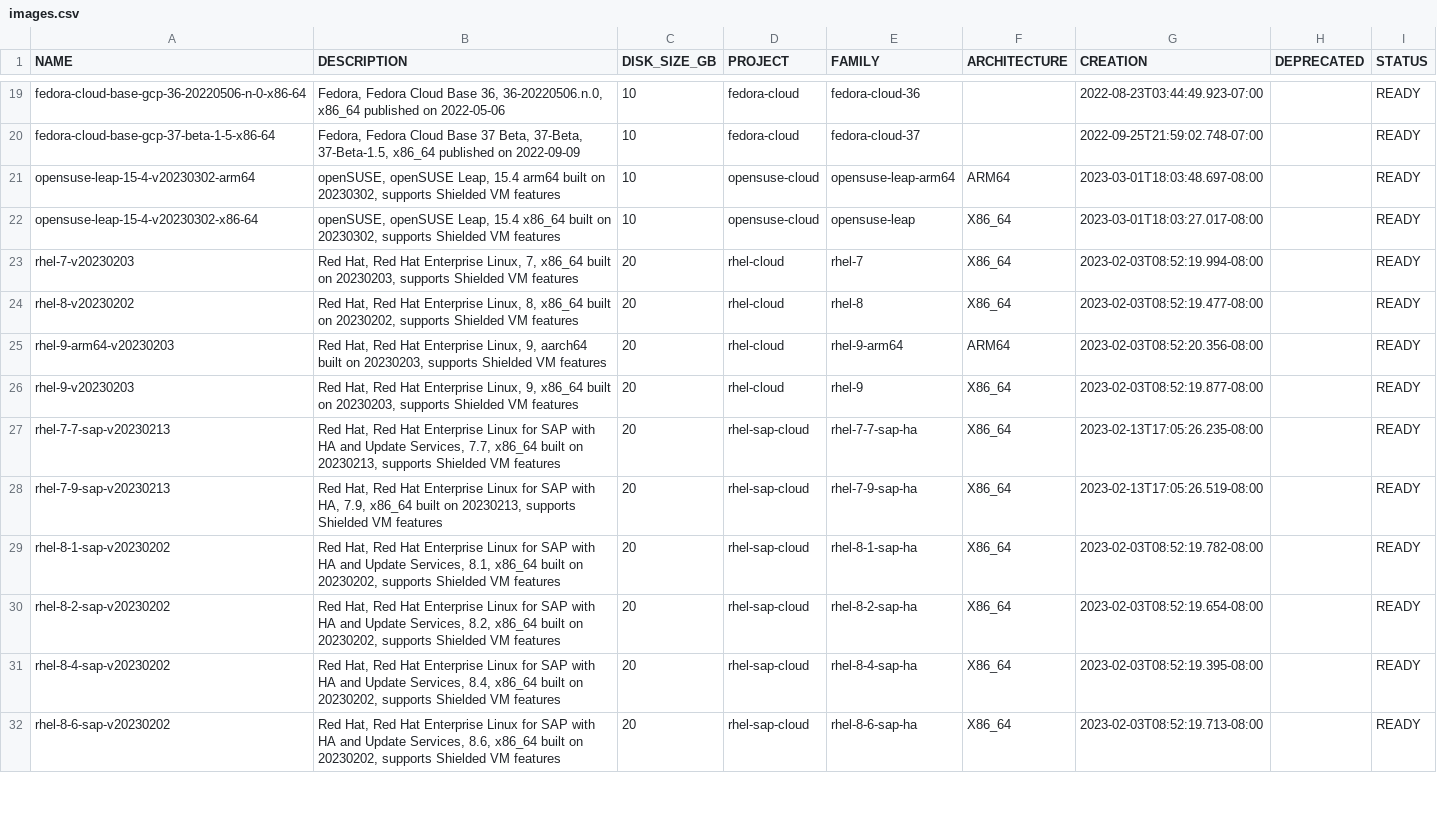
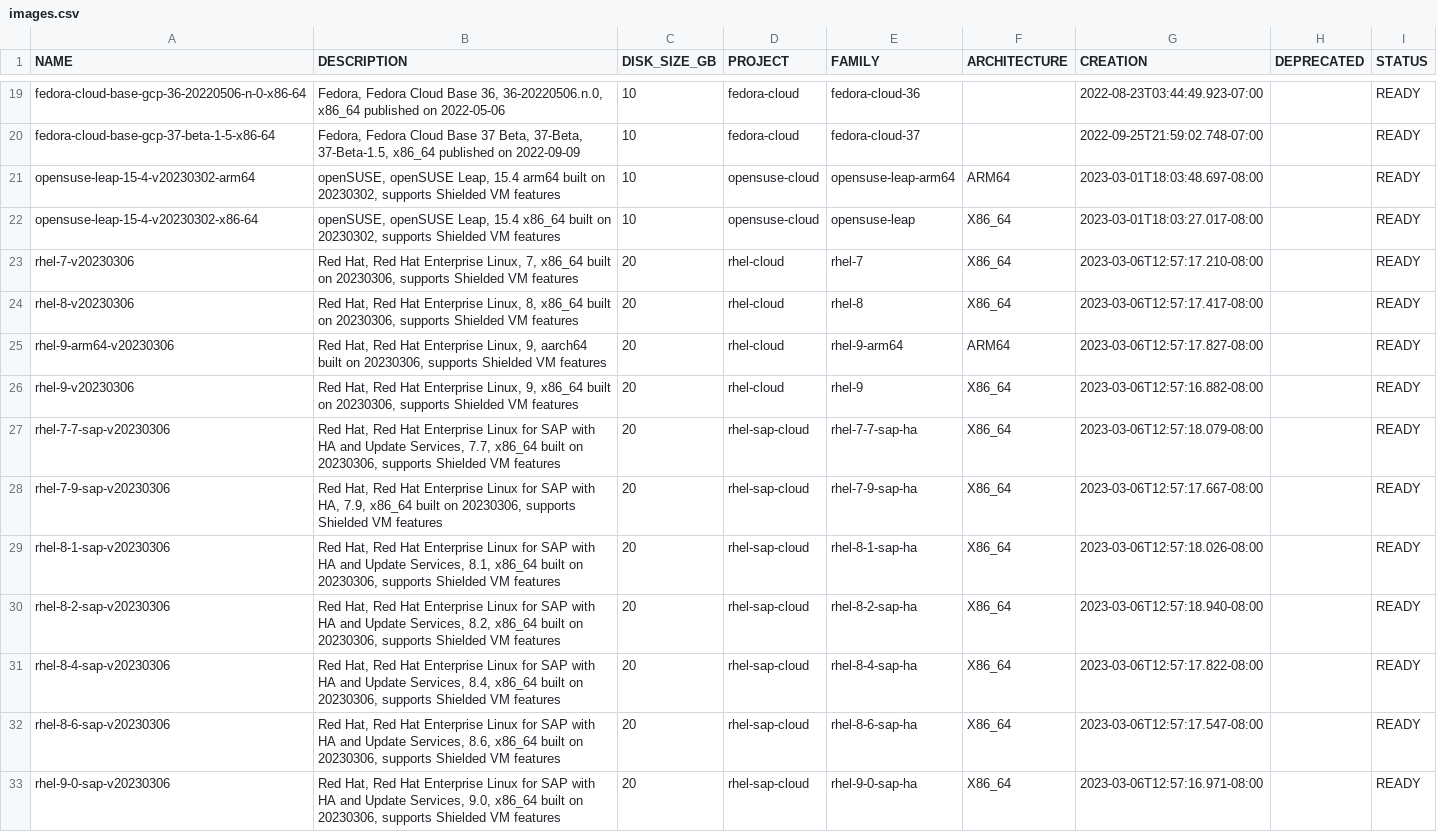
Before and after one commit to Cyclenerd/google-cloud-pricing-cost-calculator, a CSV file: tools/images.csv, drawn as a sheet; only a part is shown, gaps mark what is left out; the diff covers the shown part only.

```diff
--- a/tools/images.csv
+++ b/tools/images.csv
@@ -22,11 +22,12 @@ opensuse-leap-15-4-v20230302-arm64;openSUSE, openSUSE Leap, 15.4 arm64 built on
 opensuse-leap-15-4-v20230302-x86-64;openSUSE, openSUSE Leap, 15.4 x86_64 built on 20230302, supports Shielded VM features;10;opensuse-cloud;opensuse-leap;X86_64;2023-03-01T18:03:27.017-08:00;;READY
-rhel-7-v20230203;Red Hat, Red Hat Enterprise Linux, 7, x86_64 built on 20230203, supports Shielded VM features;20;rhel-cloud;rhel-7;X86_64;2023-02-03T08:52:19.994-08:00;;READY
-rhel-8-v20230202;Red Hat, Red Hat Enterprise Linux, 8, x86_64 built on 20230202, supports Shielded VM features;20;rhel-cloud;rhel-8;X86_64;2023-02-03T08:52:19.477-08:00;;READY
-rhel-9-arm64-v20230203;Red Hat, Red Hat Enterprise Linux, 9, aarch64 built on 20230203, supports Shielded VM features;20;rhel-cloud;rhel-9-arm64;ARM64;2023-02-03T08:52:20.356-08:00;;READY
-rhel-9-v20230203;Red Hat, Red Hat Enterprise Linux, 9, x86_64 built on 20230203, supports Shielded VM features;20;rhel-cloud;rhel-9;X86_64;2023-02-03T08:52:19.877-08:00;;READY
-rhel-7-7-sap-v20230213;Red Hat, Red Hat Enterprise Linux for SAP with HA and Update Services, 7.7, x86_64 built on 20230213, supports Shielded VM features;20;rhel-sap-cloud;rhel-7-7-sap-ha;X86_64;2023-02-13T17:05:26.235-08:00;;READY
-rhel-7-9-sap-v20230213;Red Hat, Red Hat Enterprise Linux for SAP with HA, 7.9, x86_64 built on 20230213, supports Shielded VM features;20;rhel-sap-cloud;rhel-7-9-sap-ha;X86_64;2023-02-13T17:05:26.519-08:00;;READY
-rhel-8-1-sap-v20230202;Red Hat, Red Hat Enterprise Linux for SAP with HA and Update Services, 8.1, x86_64 built on 20230202, supports Shielded VM features;20;rhel-sap-cloud;rhel-8-1-sap-ha;X86_64;2023-02-03T08:52:19.782-08:00;;READY
-rhel-8-2-sap-v20230202;Red Hat, Red Hat Enterprise Linux for SAP with HA and Update Services, 8.2, x86_64 built on 20230202, supports Shielded VM features;20;rhel-sap-cloud;rhel-8-2-sap-ha;X86_64;2023-02-03T08:52:19.654-08:00;;READY
-rhel-8-4-sap-v20230202;Red Hat, Red Hat Enterprise Linux for SAP with HA and Update Services, 8.4, x86_64 built on 20230202, supports Shielded VM features;20;rhel-sap-cloud;rhel-8-4-sap-ha;X86_64;2023-02-03T08:52:19.395-08:00;;READY
-rhel-8-6-sap-v20230202;Red Hat, Red Hat Enterprise Linux for SAP with HA and Update Services, 8.6, x86_64 built on 20230202, supports Shielded VM features;20;rhel-sap-cloud;rhel-8-6-sap-ha;X86_64;2023-02-03T08:52:19.713-08:00;;READY
+rhel-7-v20230306;Red Hat, Red Hat Enterprise Linux, 7, x86_64 built on 20230306, supports Shielded VM features;20;rhel-cloud;rhel-7;X86_64;2023-03-06T12:57:17.210-08:00;;READY
+rhel-8-v20230306;Red Hat, Red Hat Enterprise Linux, 8, x86_64 built on 20230306, supports Shielded VM features;20;rhel-cloud;rhel-8;X86_64;2023-03-06T12:57:17.417-08:00;;READY
+rhel-9-arm64-v20230306;Red Hat, Red Hat Enterprise Linux, 9, aarch64 built on 20230306, supports Shielded VM features;20;rhel-cloud;rhel-9-arm64;ARM64;2023-03-06T12:57:17.827-08:00;;READY
+rhel-9-v20230306;Red Hat, Red Hat Enterprise Linux, 9, x86_64 built on 20230306, supports Shielded VM features;20;rhel-cloud;rhel-9;X86_64;2023-03-06T12:57:16.882-08:00;;READY
+rhel-7-7-sap-v20230306;Red Hat, Red Hat Enterprise Linux for SAP with HA and Update Services, 7.7, x86_64 built on 20230306, supports Shielded VM features;20;rhel-sap-cloud;rhel-7-7-sap-ha;X86_64;2023-03-06T12:57:18.079-08:00;;READY
+rhel-7-9-sap-v20230306;Red Hat, Red Hat Enterprise Linux for SAP with HA, 7.9, x86_64 built on 20230306, supports Shielded VM features;20;rhel-sap-cloud;rhel-7-9-sap-ha;X86_64;2023-03-06T12:57:17.667-08:00;;READY
+rhel-8-1-sap-v20230306;Red Hat, Red Hat Enterprise Linux for SAP with HA and Update Services, 8.1, x86_64 built on 20230306, supports Shielded VM features;20;rhel-sap-cloud;rhel-8-1-sap-ha;X86_64;2023-03-06T12:57:18.026-08:00;;READY
+rhel-8-2-sap-v20230306;Red Hat, Red Hat Enterprise Linux for SAP with HA and Update Services, 8.2, x86_64 built on 20230306, supports Shielded VM features;20;rhel-sap-cloud;rhel-8-2-sap-ha;X86_64;2023-03-06T12:57:18.940-08:00;;READY
+rhel-8-4-sap-v20230306;Red Hat, Red Hat Enterprise Linux for SAP with HA and Update Services, 8.4, x86_64 built on 20230306, supports Shielded VM features;20;rhel-sap-cloud;rhel-8-4-sap-ha;X86_64;2023-03-06T12:57:17.822-08:00;;READY
+rhel-8-6-sap-v20230306;Red Hat, Red Hat Enterprise Linux for SAP with HA and Update Services, 8.6, x86_64 built on 20230306, supports Shielded VM features;20;rhel-sap-cloud;rhel-8-6-sap-ha;X86_64;2023-03-06T12:57:17.547-08:00;;READY
+rhel-9-0-sap-v20230306;Red Hat, Red Hat Enterprise Linux for SAP with HA and Update Services, 9.0, x86_64 built on 20230306, supports Shielded VM features;20;rhel-sap-cloud;rhel-9-0-sap-ha;X86_64;2023-03-06T12:57:16.971-08:00;;READY
```
Also changed, not shown: 38 edited cells elsewhere in this file, tools/imagescommunity.csv, tools/imagesdeeplearning.csv.
